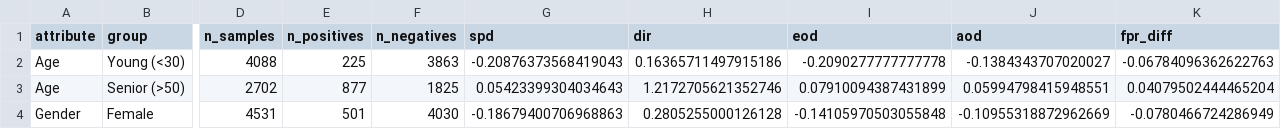
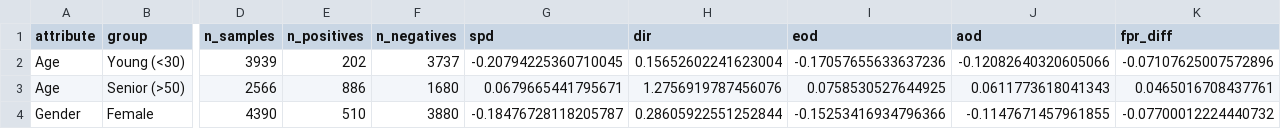
Before and after one commit to SdSarthak/intersectional-bias-audit, a CSV file: results/single_attribute_results.csv, drawn as a sheet; only a part is shown, gaps mark what is left out; the diff covers the shown part only; the diff names each change by its address in the sheet, - before the commit and + after, or states it on an @@ line.

```diff
--- a/results/single_attribute_results.csv
+++ b/results/single_attribute_results.csv
-D2 (n_samples): 4088
+D2 (n_samples): 3939
-E2 (n_positives): 225
+E2 (n_positives): 202
-F2 (n_negatives): 3863
+F2 (n_negatives): 3737
-G2 (spd): -0.20876373568419043
+G2 (spd): -0.20794225360710045
-H2 (dir): 0.16365711497915186
+H2 (dir): 0.15652602241623004
-I2 (eod): -0.2090277777777778
+I2 (eod): -0.17057655633637236
-J2 (aod): -0.1384343707020027
+J2 (aod): -0.12082640320605066
-K2 (fpr_diff): -0.06784096362622763
+K2 (fpr_diff): -0.07107625007572896
-D3 (n_samples): 2702
+D3 (n_samples): 2566
-E3 (n_positives): 877
+E3 (n_positives): 886
-F3 (n_negatives): 1825
+F3 (n_negatives): 1680
-G3 (spd): 0.05423399304034643
+G3 (spd): 0.0679665441795671
-H3 (dir): 1.2172705621352746
+H3 (dir): 1.2756919787456076
-I3 (eod): 0.07910094387431899
+I3 (eod): 0.0758530527644925
-J3 (aod): 0.05994798415948551
+J3 (aod): 0.0611773618041343
-K3 (fpr_diff): 0.04079502444465204
+K3 (fpr_diff): 0.0465016708437761
-D4 (n_samples): 4531
+D4 (n_samples): 4390
-E4 (n_positives): 501
+E4 (n_positives): 510
-F4 (n_negatives): 4030
+F4 (n_negatives): 3880
-G4 (spd): -0.18679400706968863
+G4 (spd): -0.18476728118205787
-H4 (dir): 0.2805255000126128
+H4 (dir): 0.28605922551252844
-I4 (eod): -0.14105970503055848
+I4 (eod): -0.15253416934796366
-J4 (aod): -0.10955318872962669
+J4 (aod): -0.1147671457961855
-K4 (fpr_diff): -0.0780466724286949
+K4 (fpr_diff): -0.07700012224440732
```
Also changed, not shown: 40 edited cells elsewhere in this file, results/fairness_accuracy_tradeoff.csv, results/intersectional_results.csv, 6 other files.
